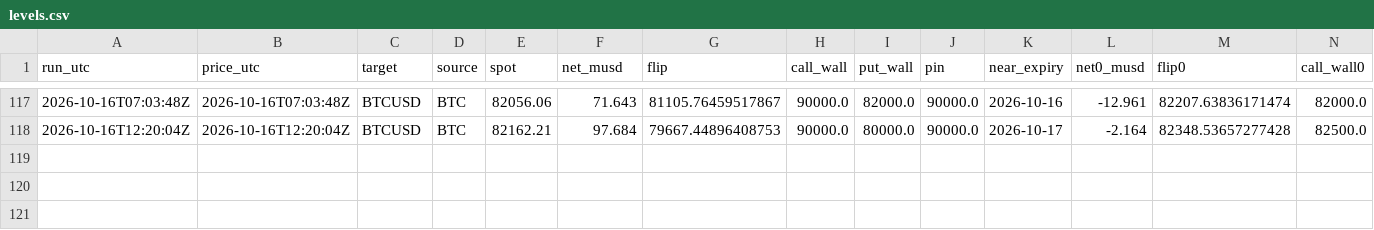
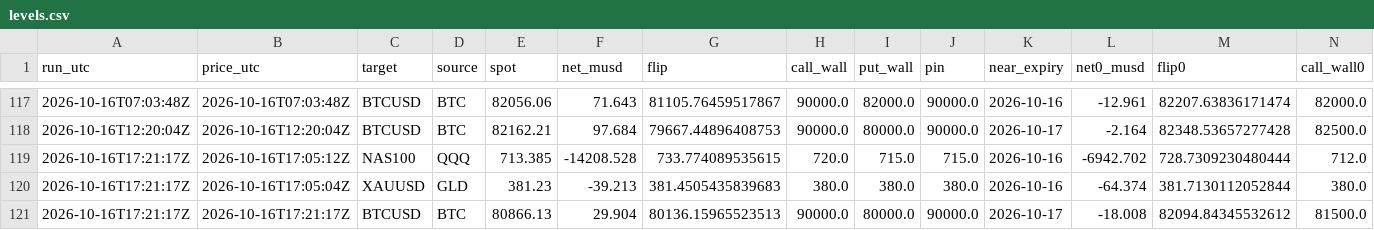
Before and after one commit to aoimiku/gex-levels, a CSV file: data/history/levels.csv, drawn as a sheet; only a part is shown, gaps mark what is left out; rows hold the shown columns only; the diff names each change by its address in the sheet, - before the commit and + after, or states it on an @@ line.

```diff
--- a/data/history/levels.csv
+++ b/data/history/levels.csv
+row 119: 2026-10-16T17:21:17Z | 2026-10-16T17:05:12Z | NAS100 | QQQ | 713.385 | -14208.528 | 733.774089535615 | 720.0 | 715.0 | 715.0 | 2026-10-16 | -6942.702 | 728.7309230480444 | 712.0
+row 120: 2026-10-16T17:21:17Z | 2026-10-16T17:05:04Z | XAUUSD | GLD | 381.23 | -39.213 | 381.4505435839683 | 380.0 | 380.0 | 380.0 | 2026-10-16 | -64.374 | 381.7130112052844 | 380.0
+row 121: 2026-10-16T17:21:17Z | 2026-10-16T17:21:17Z | BTCUSD | BTC | 80866.13 | 29.904 | 80136.15965523513 | 90000.0 | 80000.0 | 90000.0 | 2026-10-17 | -18.008 | 82094.84345532612 | 81500.0
```
Also changed, not shown: 11 other files.
